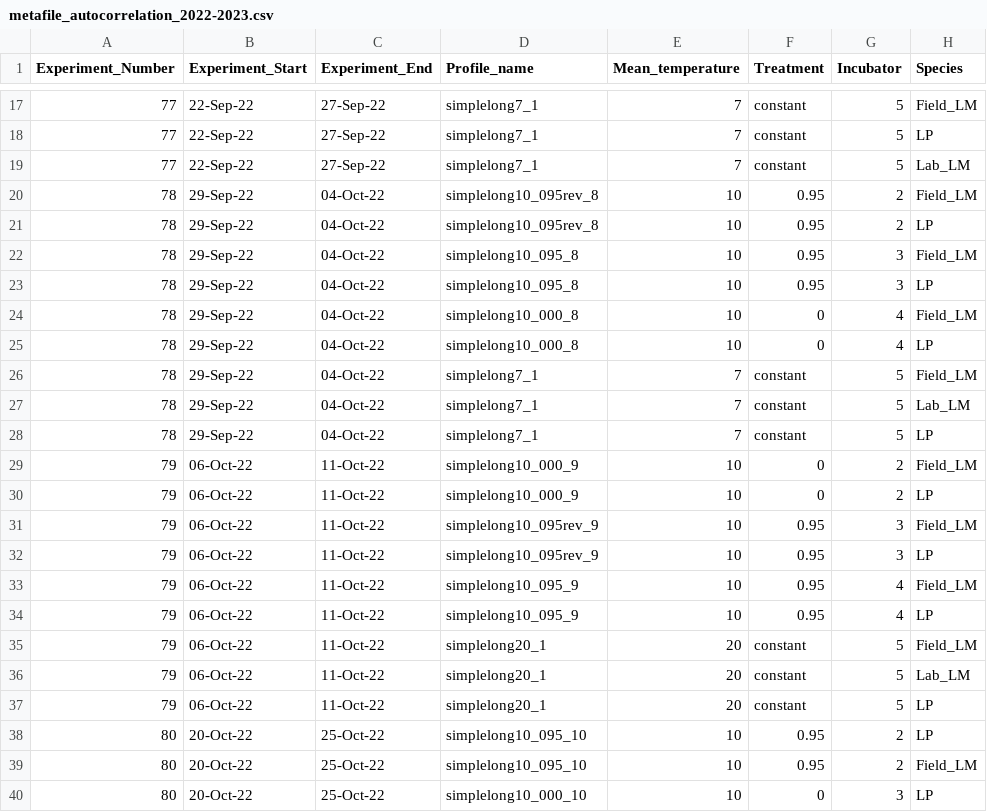
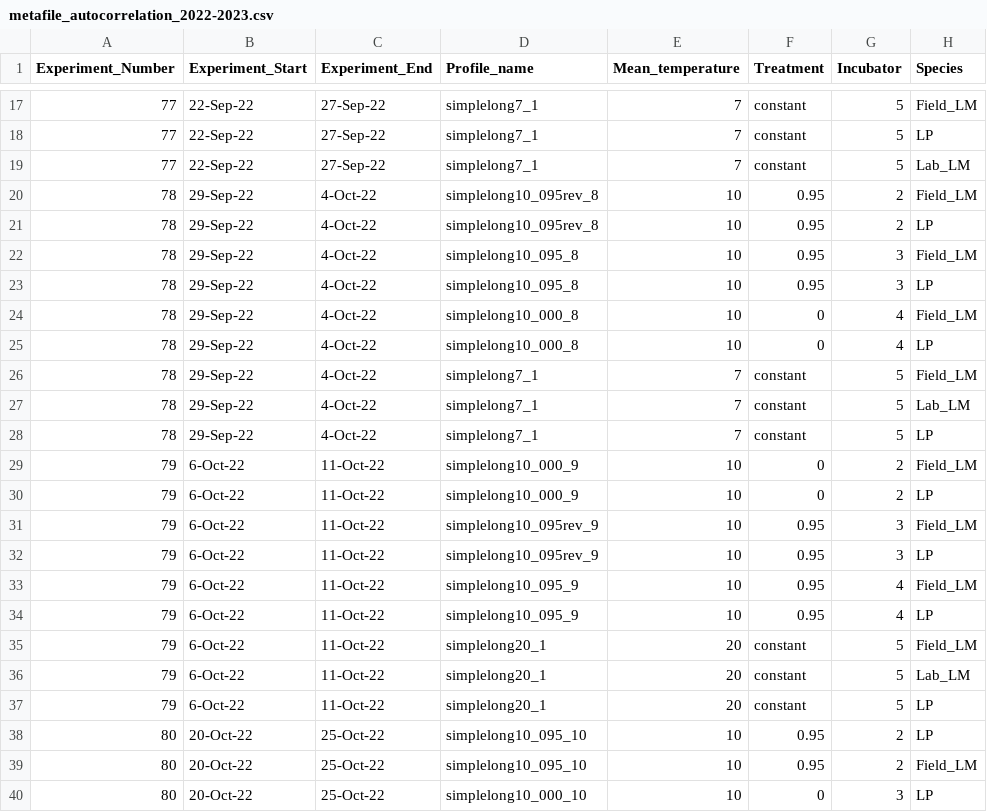
Before and after one commit to Cuddington-Lab/thermal-experiments, a CSV file: metafile_autocorrelation_2022-2023.csv, drawn as a sheet; only a part is shown, gaps mark what is left out; the diff covers the shown part only; the diff names each change by its address in the sheet, - before the commit and + after, or states it on an @@ line.

```diff
--- a/metafile_autocorrelation_2022-2023.csv
+++ b/metafile_autocorrelation_2022-2023.csv
-C20:C28 (Experiment_End): 04-Oct-22
+C20:C28 (Experiment_End): 4-Oct-22
-B29:B37 (Experiment_Start): 06-Oct-22
+B29:B37 (Experiment_Start): 6-Oct-22
```
Also changed, not shown: 86 edited cells elsewhere in this file.
